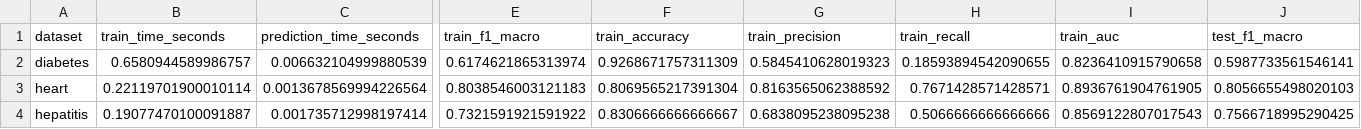
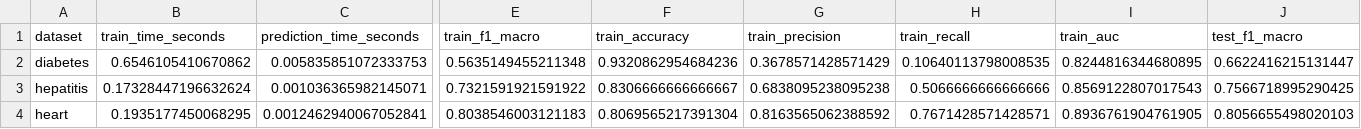
Before and after one commit to andresrocha03/medical-benchmark-LLM, a CSV file: results/lightgbm/lightgbm_results.csv, drawn as a sheet; only a part is shown, gaps mark what is left out; removed rows and columns are numbered as before the commit, all else as after; rows hold the shown columns only; the diff covers the shown part only; the diff names each change by its address in the sheet, - before the commit and + after, or states it on an @@ line.

```diff
--- a/results/lightgbm/lightgbm_results.csv
+++ b/results/lightgbm/lightgbm_results.csv
-B2 (train_time_seconds): 0.6580944589986757
+B2 (train_time_seconds): 0.6546105410670862
-C2 (prediction_time_seconds): 0.006632104999880539
+C2 (prediction_time_seconds): 0.005835851072333753
-E2 (train_f1_macro): 0.6174621865313974
+E2 (train_f1_macro): 0.5635149455211348
-F2 (train_accuracy): 0.9268671757311309
+F2 (train_accuracy): 0.9320862954684236
-G2 (train_precision): 0.5845410628019323
+G2 (train_precision): 0.3678571428571429
-H2 (train_recall): 0.18593894542090655
+H2 (train_recall): 0.10640113798008535
-I2 (train_auc): 0.8236410915790658
+I2 (train_auc): 0.8244816344680895
-J2 (test_f1_macro): 0.5987733561546141
+J2 (test_f1_macro): 0.6622416215131447
-row 3: heart | 0.22119701900010114 | 0.0013678569994226564 | 0.8038546003121183 | 0.8069565217391304 | 0.8163565062388592 | 0.7671428571428571 | 0.8936761904761905 | 0.8056655498020103
-B3 (train_time_seconds): 0.19077470100091887
+B3 (train_time_seconds): 0.17328447196632624
-C3 (prediction_time_seconds): 0.001735712998197414
+C3 (prediction_time_seconds): 0.001036365982145071
+row 4: heart | 0.1935177450068295 | 0.0012462940067052841 | 0.8038546003121183 | 0.8069565217391304 | 0.8163565062388592 | 0.7671428571428571 | 0.8936761904761905 | 0.8056655498020103
```
Also changed, not shown: 4 edited cells elsewhere in this file, results/tabpfn/tabpfn_results.csv, results/xgboost/xgboost_results.csv, 24 other files.
